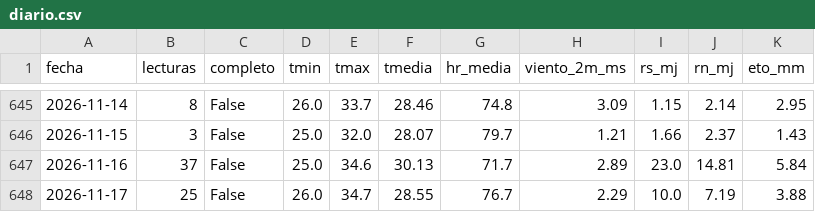
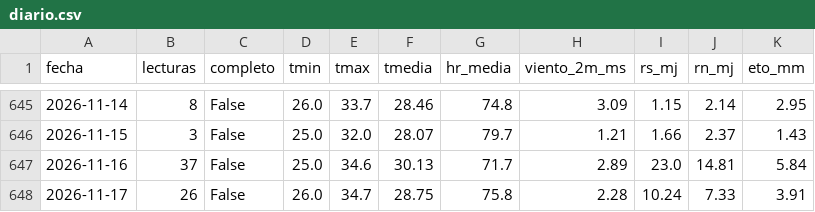
Before and after one commit to cecasp/cecasp, a CSV file: data/diario.csv, drawn as a sheet; only a part is shown, gaps mark what is left out.

```diff
--- a/data/diario.csv
+++ b/data/diario.csv
@@ -647,2 +647,2 @@ fecha,lecturas,completo,tmin,tmax,tmedia,hr_media,viento_2m_ms,rs_mj,rn_mj,eto_m
 2026-11-16,37,False,25.0,34.6,30.13,71.7,2.89,23.0,14.81,5.84
-2026-11-17,25,False,26.0,34.7,28.55,76.7,2.29,10.0,7.19,3.88
+2026-11-17,26,False,26.0,34.7,28.75,75.8,2.28,10.24,7.33,3.91
```
Also changed, not shown: data/etc_diaria.csv, 2 other files.
